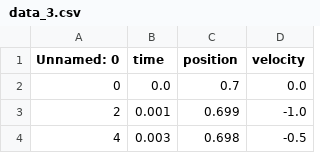
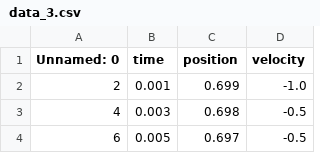
Before and after one commit to filo0509/laboratorio, a CSV file: data/def/data_3.csv, drawn as a sheet; only a part is shown; the shorter side is filled out with more unchanged rows.

```diff
--- a/data/def/data_3.csv
+++ b/data/def/data_3.csv
@@ -1,3 +1,2 @@
 Unnamed: 0,time,position,velocity
-0,0.0,0.7,0.0
 2,0.001,0.699,-1.0
```
Also changed, not shown: data/def/data_1.csv, data/def/data_2.csv, 7 other files.
